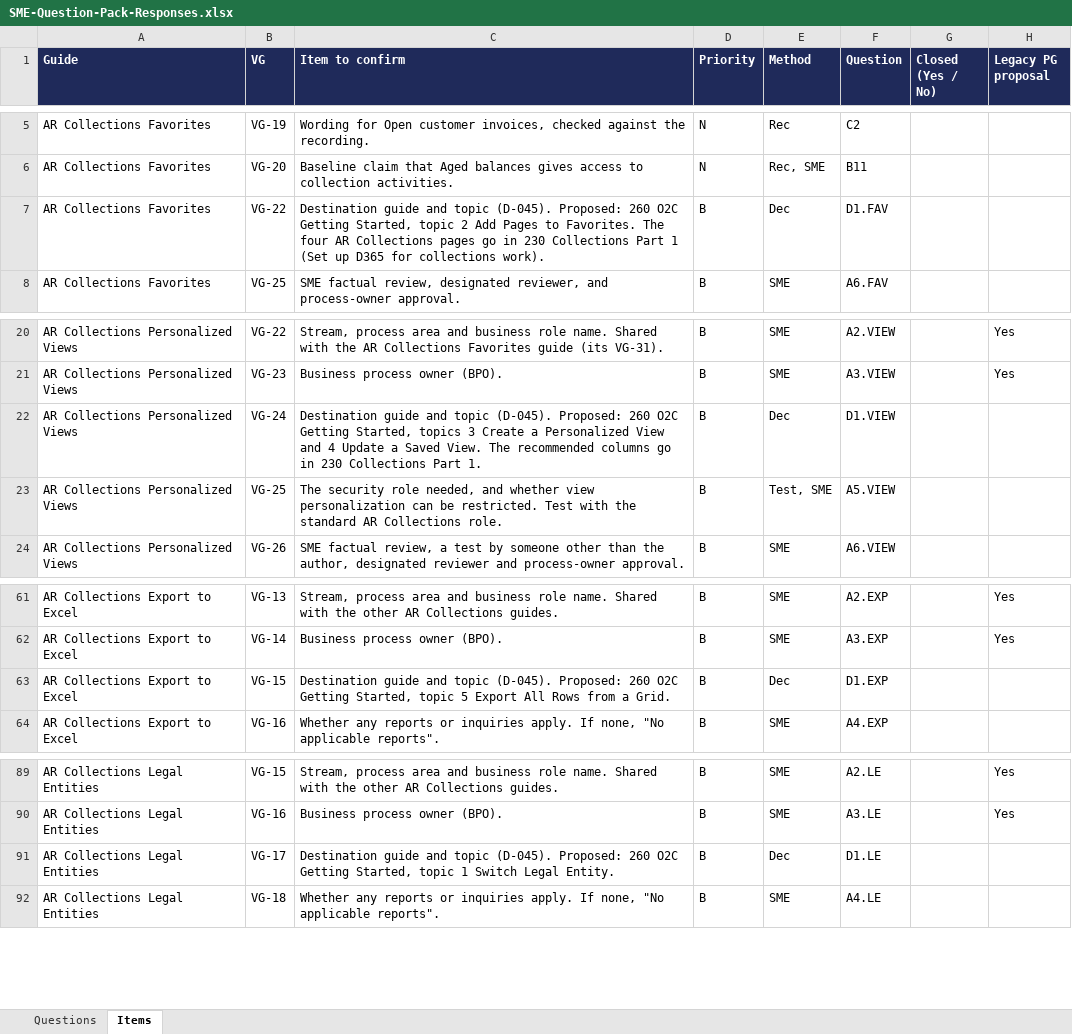
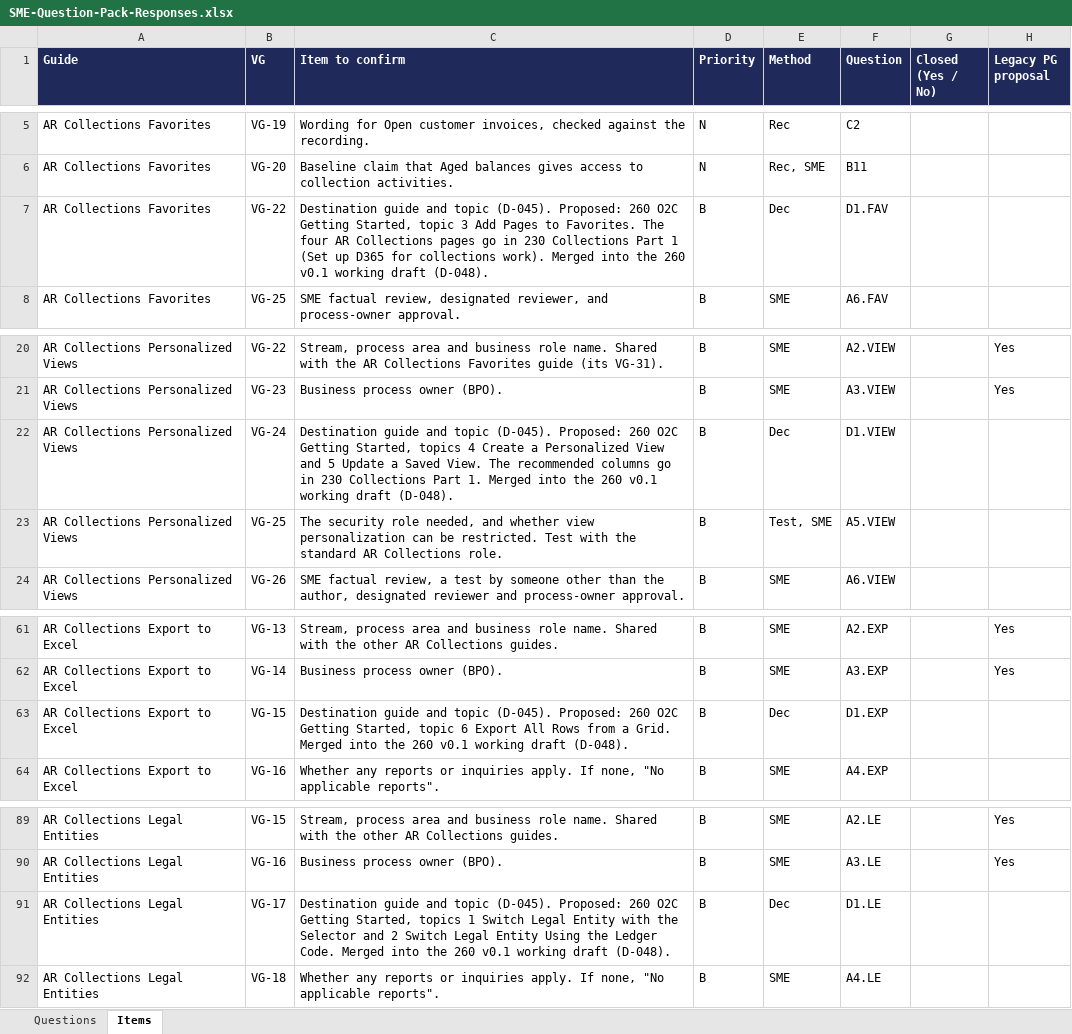
Before and after one commit to Kintukka2/PG-Builder, an Excel workbook: ar-collections-learning/03-validation/SME-Question-Pack-Responses.xlsx, sheet Items, drawn as a sheet; only a part is shown, gaps mark what is left out; values as stored, in another font and other column widths than the file's, no borders; the diff names each change by its address in the sheet, - before the commit and + after, or states it on an @@ line.

```diff
--- a/ar-collections-learning/03-validation/SME-Question-Pack-Responses.xlsx (sheet Items)
+++ b/ar-collections-learning/03-validation/SME-Question-Pack-Responses.xlsx (sheet Items)
-C7 (Item to confirm): …Started, topic 2 Add Pages to Favorites. The four AR Collections pages go in 230 Collections Part 1 (Set up D365 for collections work).
+C7 (Item to confirm): …Started, topic 3 Add Pages to Favorites. The four AR Collections pages go in 230 Collections Part 1 (Set up D365 for collections work). Merged into the 260 v0.1 working draft (D-048).
-C22 (Item to confirm): …Started, topics 3 Create a Personalized View and 4 Update a Saved View. The recommended columns go in 230 Collections Part 1.
+C22 (Item to confirm): …Started, topics 4 Create a Personalized View and 5 Update a Saved View. The recommended columns go in 230 Collections Part 1. Merged into the 260 v0.1 working draft (D-048).
-C63 (Item to confirm): …Started, topic 5 Export All Rows from a Grid.
+C63 (Item to confirm): …Started, topic 6 Export All Rows from a Grid. Merged into the 260 v0.1 working draft (D-048).
-C91 (Item to confirm): …Getting Started, topic 1 Switch Legal Entity.
+C91 (Item to confirm): …Getting Started, topics 1 Switch Legal Entity with the Selector and 2 Switch Legal Entity Using the Ledger Code. Merged into the 260 v0.1 working draft (D-048).
```
Also changed, not shown: sheet Questions, ar-collections-learning/03-validation/SME-Question-Pack-Part2-Responses.xlsx, 37 other files.
